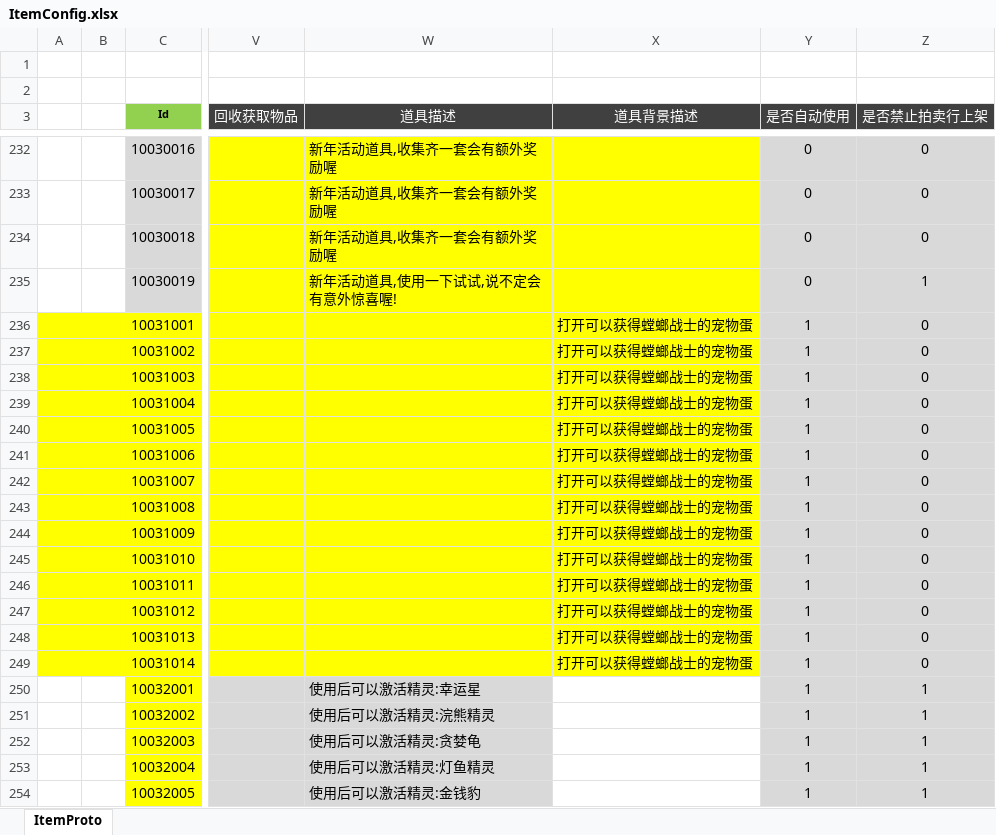
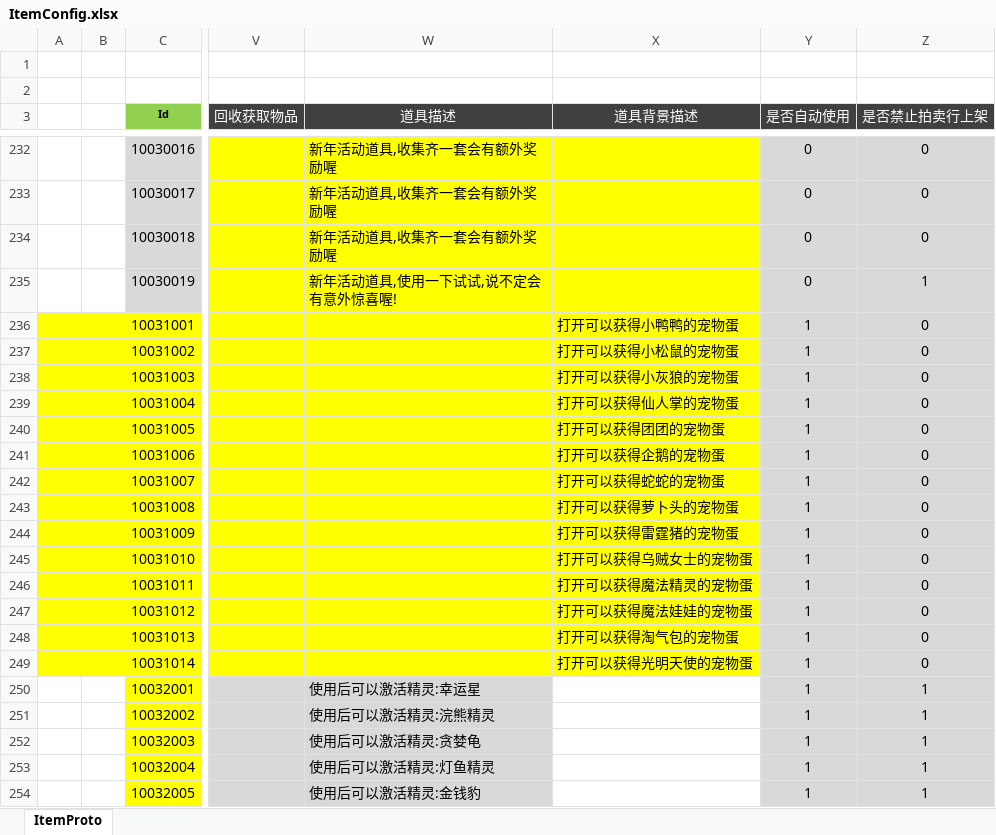
Before and after one commit to csyinghuochong/weijing, an Excel workbook: Excel/ItemConfig.xlsx, sheet ItemProto, drawn as a sheet; only a part is shown, gaps mark what is left out; values as stored, in another font and other column widths than the file's, no borders; the diff names each change by its address in the sheet, - before the commit and + after, or states it on an @@ line.

```diff
--- a/Excel/ItemConfig.xlsx (sheet ItemProto)
+++ b/Excel/ItemConfig.xlsx (sheet ItemProto)
-X236 (道具背景描述): 打开可以获得螳螂战士的宠物蛋
+X236 (道具背景描述): 打开可以获得小鸭鸭的宠物蛋
-X237 (道具背景描述): 打开可以获得螳螂战士的宠物蛋
+X237 (道具背景描述): 打开可以获得小松鼠的宠物蛋
-X238 (道具背景描述): 打开可以获得螳螂战士的宠物蛋
+X238 (道具背景描述): 打开可以获得小灰狼的宠物蛋
-X239 (道具背景描述): 打开可以获得螳螂战士的宠物蛋
+X239 (道具背景描述): 打开可以获得仙人掌的宠物蛋
-X240 (道具背景描述): 打开可以获得螳螂战士的宠物蛋
+X240 (道具背景描述): 打开可以获得团团的宠物蛋
-X241 (道具背景描述): 打开可以获得螳螂战士的宠物蛋
+X241 (道具背景描述): 打开可以获得企鹅的宠物蛋
-X242 (道具背景描述): 打开可以获得螳螂战士的宠物蛋
+X242 (道具背景描述): 打开可以获得蛇蛇的宠物蛋
-X243 (道具背景描述): 打开可以获得螳螂战士的宠物蛋
+X243 (道具背景描述): 打开可以获得萝卜头的宠物蛋
-X244 (道具背景描述): 打开可以获得螳螂战士的宠物蛋
+X244 (道具背景描述): 打开可以获得雷霆猪的宠物蛋
-X245 (道具背景描述): 打开可以获得螳螂战士的宠物蛋
+X245 (道具背景描述): 打开可以获得乌贼女士的宠物蛋
-X246 (道具背景描述): 打开可以获得螳螂战士的宠物蛋
+X246 (道具背景描述): 打开可以获得魔法精灵的宠物蛋
-X247 (道具背景描述): 打开可以获得螳螂战士的宠物蛋
+X247 (道具背景描述): 打开可以获得魔法娃娃的宠物蛋
-X248 (道具背景描述): 打开可以获得螳螂战士的宠物蛋
+X248 (道具背景描述): 打开可以获得淘气包的宠物蛋
-X249 (道具背景描述): 打开可以获得螳螂战士的宠物蛋
+X249 (道具背景描述): 打开可以获得光明天使的宠物蛋
```
Also changed, not shown: WeiJingShuZhi/序列号.xlsx, 2 other files.
